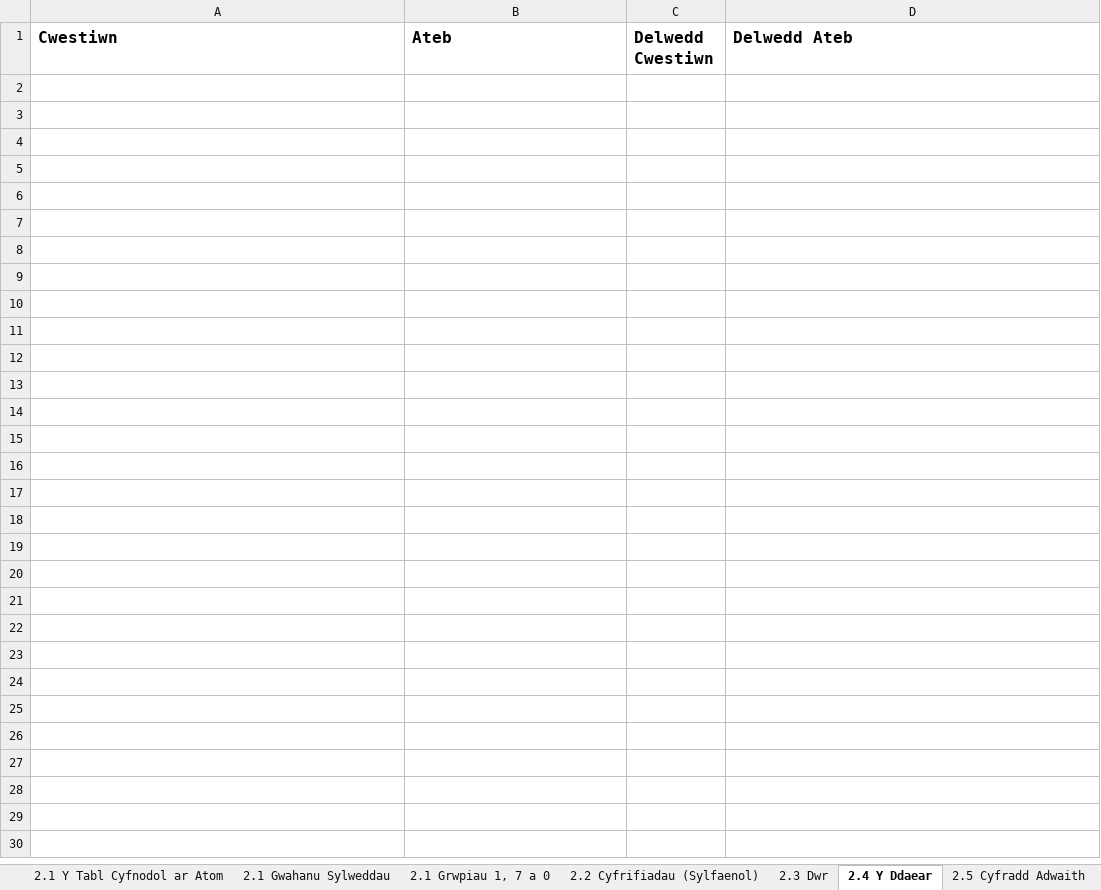
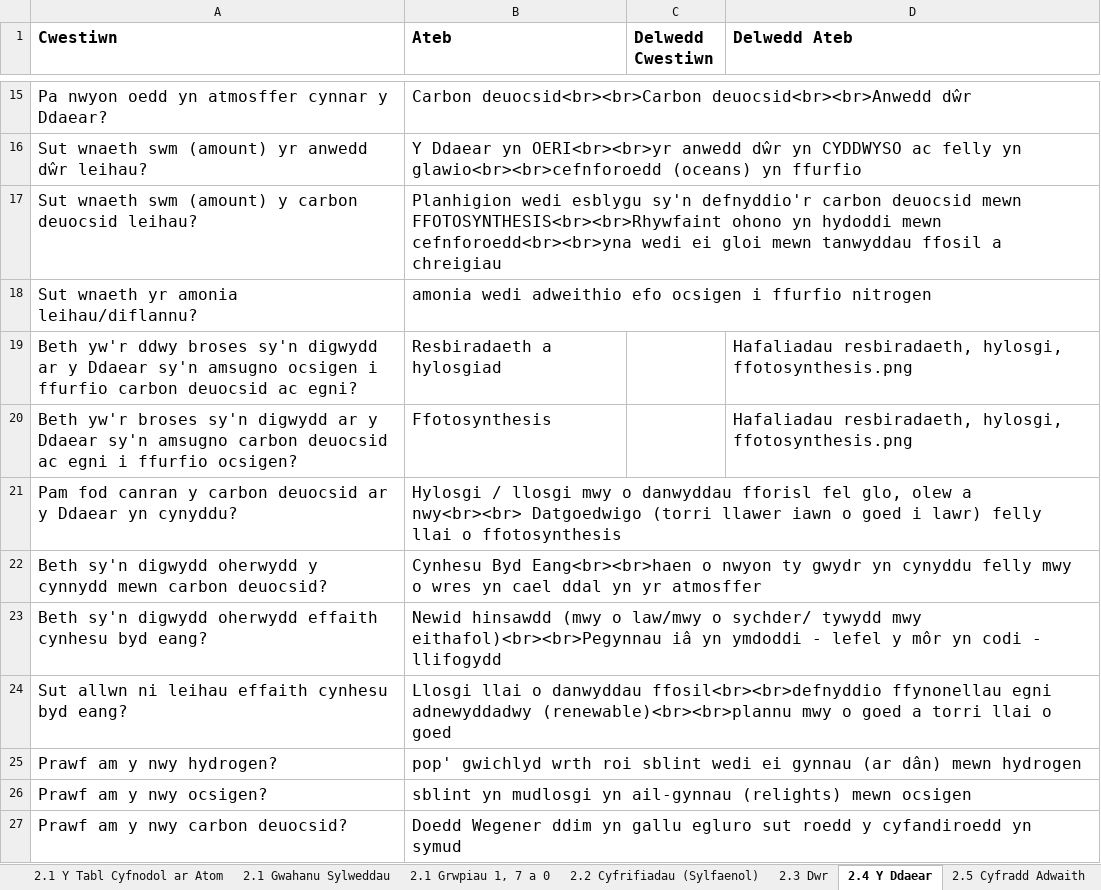
Before and after one commit to GwyddonTryfan/CardiauFflach-TGAU, an Excel workbook: CardiauFflachCemegbl10.xlsx, sheet 2.4 Y Ddaear, drawn as a sheet; only a part is shown, gaps mark what is left out; values as stored, in another font and other column widths than the file's, no borders; the diff covers the shown part only; the diff names each change by its address in the sheet, - before the commit and + after, or states it on an @@ line.

Commit message:
Add files via upload

```diff
--- a/CardiauFflachCemegbl10.xlsx (sheet 2.4 Y Ddaear)
+++ b/CardiauFflachCemegbl10.xlsx (sheet 2.4 Y Ddaear)
+row 15: Pa nwyon oedd yn atmosffer cynnar y Ddaear? | Carbon deuocsid<br><br>Carbon deuocsid<br><br>Anwedd dŵr
+row 16: Sut wnaeth swm (amount) yr anwedd dŵr leihau? | Y Ddaear yn OERI<br><br>yr anwedd dŵr yn CYDDWYSO ac felly yn glawio<br><br>cefnforoedd (oceans) yn ffurfio
+row 17: Sut wnaeth swm (amount) y carbon deuocsid leihau? | Planhigion wedi esblygu sy'n defnyddio'r carbon deuocsid mewn FFOTOSYNTHESIS<br><br>Rhywfaint ohono yn hydoddi mewn cefnforoedd<br><br>yna wedi ei gloi mewn tanwyddau ffosil a chreigiau
+row 18: Sut wnaeth yr amonia leihau/diflannu? | amonia wedi adweithio efo ocsigen i ffurfio nitrogen
+row 19: Beth yw'r ddwy broses sy'n digwydd ar y Ddaear sy'n amsugno ocsigen i ffurfio carbon deuocsid ac egni? | Resbiradaeth a hylosgiad |  | Hafaliadau resbiradaeth, hylosgi, ffotosynthesis.png
+row 20: Beth yw'r broses sy'n digwydd ar y Ddaear sy'n amsugno carbon deuocsid ac egni i ffurfio ocsigen? | Ffotosynthesis |  | Hafaliadau resbiradaeth, hylosgi, ffotosynthesis.png
+row 21: Pam fod canran y carbon deuocsid ar y Ddaear yn cynyddu? | Hylosgi / llosgi mwy o danwyddau fforisl fel glo, olew a nwy<br><br> Datgoedwigo (torri llawer iawn o goed i lawr) felly llai o ffotosynthesis
+row 22: Beth sy'n digwydd oherwydd y cynnydd mewn carbon deuocsid? | Cynhesu Byd Eang<br><br>haen o nwyon ty gwydr yn cynyddu felly mwy o wres yn cael ddal yn yr atmosffer
+row 23: Beth sy'n digwydd oherwydd effaith cynhesu byd eang? | Newid hinsawdd (mwy o law/mwy o sychder/ tywydd mwy eithafol)<br><br>Pegynnau iâ yn ymdoddi - lefel y môr yn codi - llifogydd
+row 24: Sut allwn ni leihau effaith cynhesu byd eang? | Llosgi llai o danwyddau ffosil<br><br>defnyddio ffynonellau egni adnewyddadwy (renewable)<br><br>plannu mwy o goed a torri llai o goed
+row 25: Prawf am y nwy hydrogen? | pop' gwichlyd wrth roi sblint wedi ei gynnau (ar dân) mewn hydrogen
+row 26: Prawf am y nwy ocsigen? | sblint yn mudlosgi yn ail-gynnau (relights) mewn ocsigen
+row 27: Prawf am y nwy carbon deuocsid? | Doedd Wegener ddim yn gallu egluro sut roedd y cyfandiroedd yn symud
```
Also changed, not shown: 13 added rows elsewhere in this sheet.
